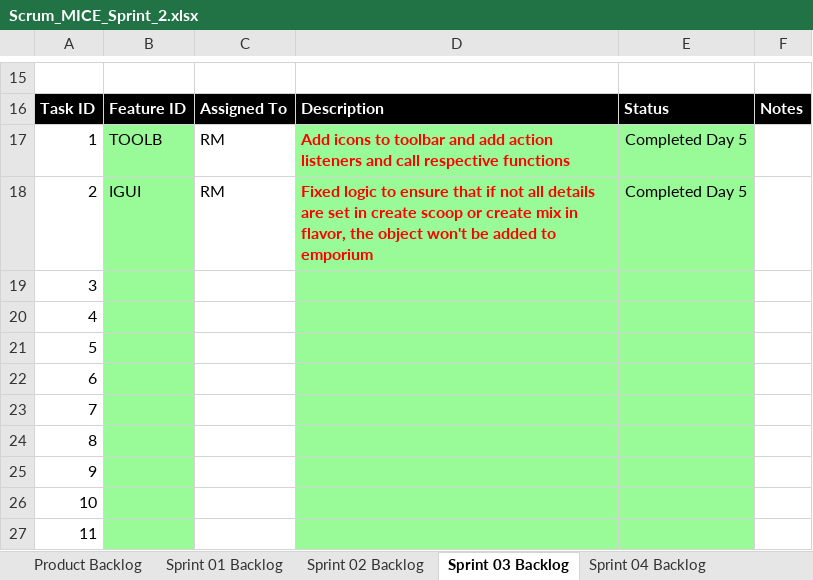
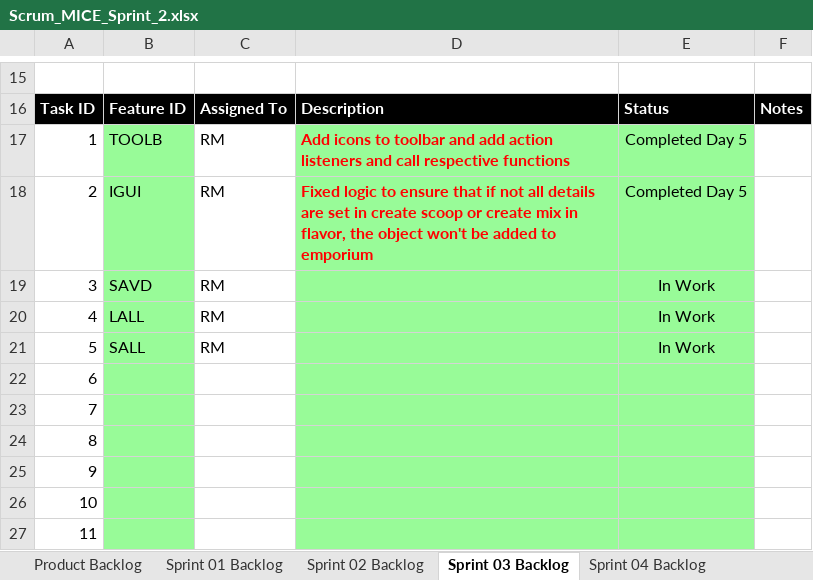
Before and after one commit to rm206/cse1325, an Excel workbook: P07/Scrum_MICE_Sprint_2.xlsx, sheet Sprint 03 Backlog, drawn as a sheet; only a part is shown, gaps mark what is left out; values as stored, in another font and other column widths than the file's, no borders; charts and pictures not drawn; the diff names each change by its address in the sheet, - before the commit and + after, or states it on an @@ line.

Commit message:
SAVD LALL SALL in work

```diff
--- a/P07/Scrum_MICE_Sprint_2.xlsx (sheet Sprint 03 Backlog)
+++ b/P07/Scrum_MICE_Sprint_2.xlsx (sheet Sprint 03 Backlog)
-B19: (empty)
+B19: SAVD
-C19:C21: (empty)
+C19:C21: RM
-E19:E21: (empty)
+E19:E21: In Work
-B20: (empty)
+B20: LALL
-B21: (empty)
+B21: SALL
```
Also changed, not shown: sheet Product Backlog, charts or pictures, 7 other files.
